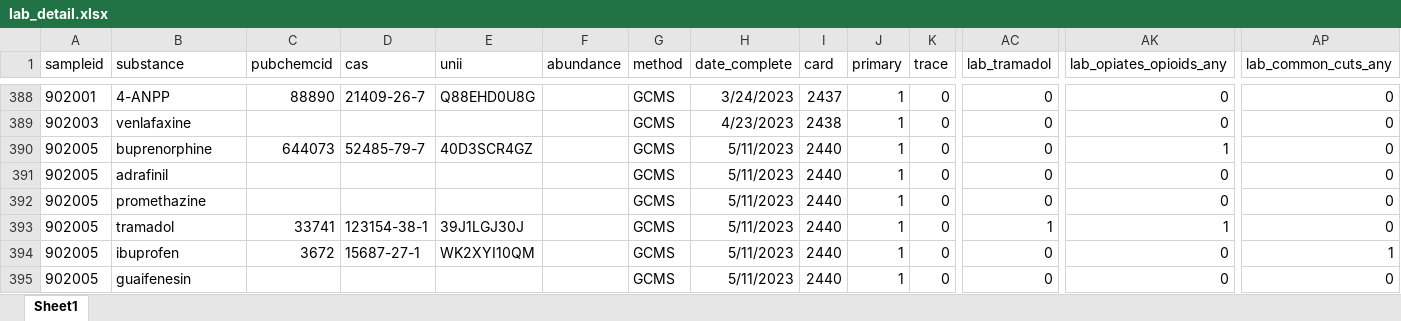
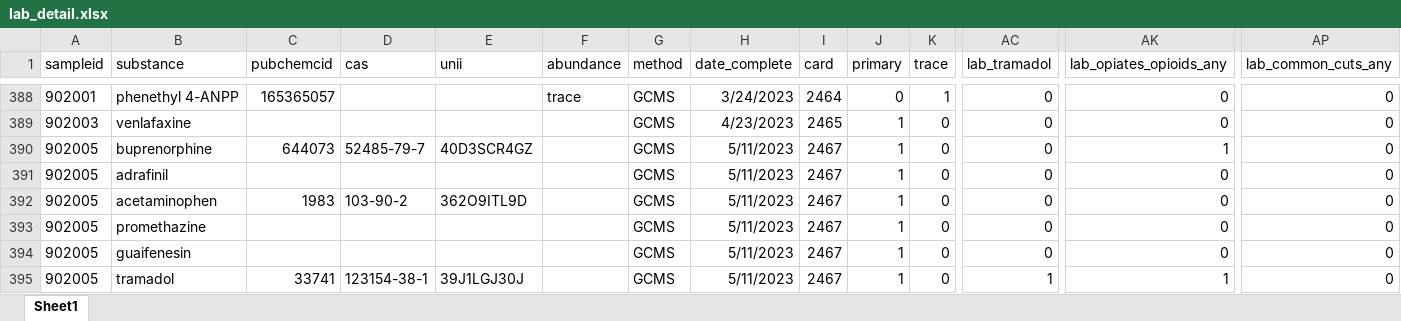
Before and after one commit to opioiddatalab/drugchecking, an Excel workbook: datasets/selfservice/TN/lab_detail.xlsx, sheet Sheet1, drawn as a sheet; only a part is shown, gaps mark what is left out; values as stored, in another font and other column widths than the file's, no borders; the diff covers the shown part only; the diff names each change by its address in the sheet, - before the commit and + after, or states it on an @@ line.

```diff
--- a/datasets/selfservice/TN/lab_detail.xlsx (sheet Sheet1)
+++ b/datasets/selfservice/TN/lab_detail.xlsx (sheet Sheet1)
-B388 (substance): 4-ANPP
+B388 (substance): phenethyl 4-ANPP
-C388 (pubchemcid): 88890
+C388 (pubchemcid): 165365057
-D388 (cas): 21409-26-7
+D388 (cas): (empty)
-E388 (unii): Q88EHD0U8G
+E388 (unii): (empty)
-F388 (abundance): (empty)
+F388 (abundance): trace
-I388 (card): 2437
+I388 (card): 2464
-J388 (primary): 1
+J388 (primary): 0
-K388 (trace): 0
+K388 (trace): 1
-I389 (card): 2438
+I389 (card): 2465
-I390:I395 (card): 2440
+I390:I395 (card): 2467
-B392 (substance): promethazine
+B392 (substance): acetaminophen
-C392 (pubchemcid): (empty)
+C392 (pubchemcid): 1983
-D392 (cas): (empty)
+D392 (cas): 103-90-2
-E392 (unii): (empty)
+E392 (unii): 362O9ITL9D
-B393 (substance): tramadol
+B393 (substance): promethazine
-C393 (pubchemcid): 33741
+C393 (pubchemcid): (empty)
-D393 (cas): 123154-38-1
+D393 (cas): (empty)
-E393 (unii): 39J1LGJ30J
+E393 (unii): (empty)
-AC393 (lab_tramadol): 1
+AC393 (lab_tramadol): 0
-AK393 (lab_opiates_opioids_any): 1
+AK393 (lab_opiates_opioids_any): 0
-B394 (substance): ibuprofen
+B394 (substance): guaifenesin
-C394 (pubchemcid): 3672
+C394 (pubchemcid): (empty)
-D394 (cas): 15687-27-1
+D394 (cas): (empty)
-E394 (unii): WK2XYI10QM
+E394 (unii): (empty)
-AP394 (lab_common_cuts_any): 1
+AP394 (lab_common_cuts_any): 0
-B395 (substance): guaifenesin
+B395 (substance): tramadol
-C395 (pubchemcid): (empty)
+C395 (pubchemcid): 33741
-D395 (cas): (empty)
+D395 (cas): 123154-38-1
-E395 (unii): (empty)
+E395 (unii): 39J1LGJ30J
-AC395 (lab_tramadol): 0
+AC395 (lab_tramadol): 1
-AK395 (lab_opiates_opioids_any): 0
+AK395 (lab_opiates_opioids_any): 1
```
Also changed, not shown: 170 moved rows and 865 edited cells elsewhere in this sheet, datasets/labservice/unc_gcms.xlsx, datasets/nc/nc_analysis_dataset.xlsx, 48 other files.
